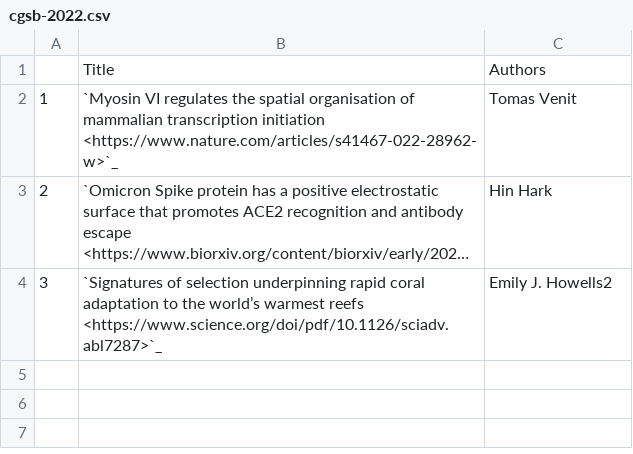
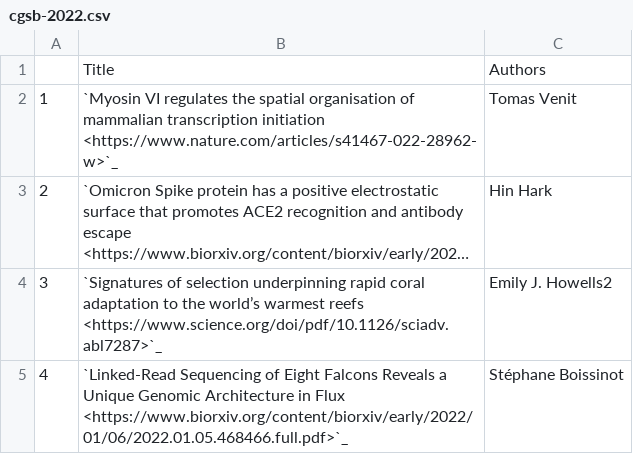
Before and after one commit to NYUAD-CRC/crc-docs, a CSV file: source/hpc/research/data/cgsb-2022.csv, drawn as a sheet; long unchanged cells end in ….

```diff
--- a/source/hpc/research/data/cgsb-2022.csv
+++ b/source/hpc/research/data/cgsb-2022.csv
@@ -5 +5,2 @@
 adaptation to the world’s warmest reefs <https://www.science.org/doi/pdf/10.1126/sciadv.abl7287>`_",Emily J. Howells2
+4,`Linked-Read Sequencing of Eight Falcons Reveals a Unique Genomic Architecture in Flux <https://www.biorxiv.org/content/biorxiv/early/2022/01/06/2022.01.05.468466.full.pdf>`_,Stéphane Boissinot
```
Also changed, not shown: 2 other files.
